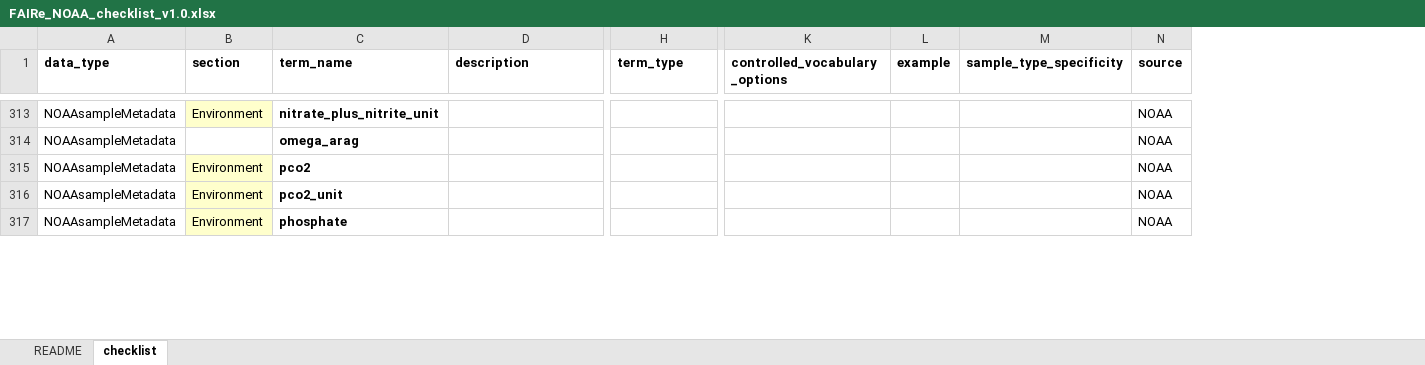
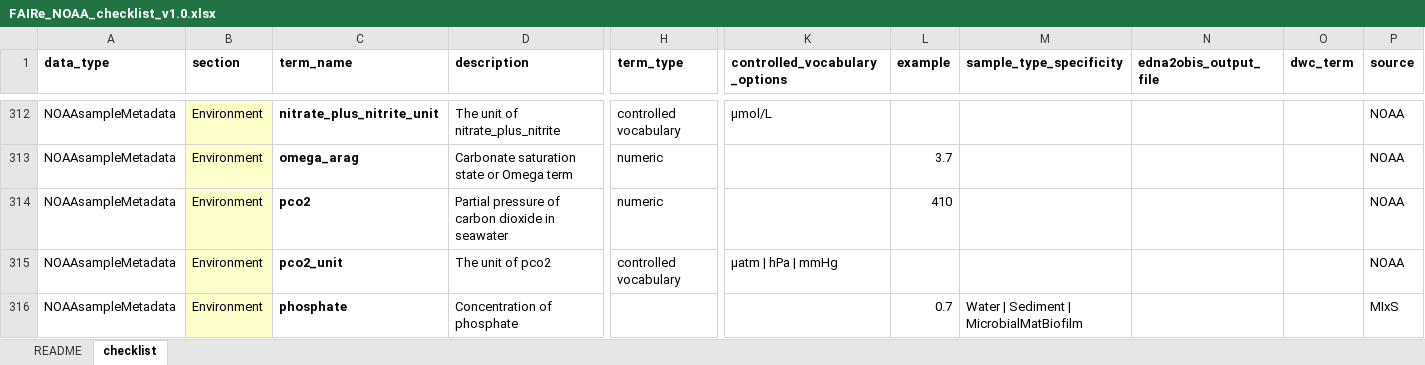
Before and after one commit to aomlomics/FAIReSheets, an Excel workbook: input/FAIRe_NOAA_checklist_v1.0.xlsx, sheet checklist, drawn as a sheet; only a part is shown, gaps mark what is left out; values as stored, in another font and other column widths than the file's, no borders; addresses are those after the commit; the diff covers the shown part only; the diff names each change by its address in the sheet, - before the commit and + after, or states it on an @@ line.

```diff
--- a/input/FAIRe_NOAA_checklist_v1.0.xlsx (sheet checklist)
+++ b/input/FAIRe_NOAA_checklist_v1.0.xlsx (sheet checklist)
+column N (edna2obis_output_file), empty
+column O (dwc_term), empty
-D312 (description): (empty)
+D312 (description): The unit of nitrate_plus_nitrite
-H312 (term_type): (empty)
+H312 (term_type): controlled vocabulary
-K312 (controlled_vocabulary_options): (empty)
+K312 (controlled_vocabulary_options): μmol/L
-B313 (section): (empty)
+B313 (section): Environment
-B313 fill: none
+B313 fill: #FFFFCC
-D313 (description): (empty)
+D313 (description): Carbonate saturation state or Omega term
-H313:H314 (term_type): (empty)
+H313:H314 (term_type): numeric
-L313 (example): (empty)
+L313 (example): 3.7
-D314 (description): (empty)
+D314 (description): Partial pressure of carbon dioxide in seawater
-L314 (example): (empty)
+L314 (example): 410
-D315 (description): (empty)
+D315 (description): The unit of pco2
-H315 (term_type): (empty)
+H315 (term_type): controlled vocabulary
-K315 (controlled_vocabulary_options): (empty)
+K315 (controlled_vocabulary_options): µatm | hPa | mmHg
-D316 (description): (empty)
+D316 (description): Concentration of phosphate
-L316 (example): (empty)
+L316 (example): 0.7
-M316 (sample_type_specificity): (empty)
+M316 (sample_type_specificity): Water | Sediment | MicrobialMatBiofilm
-P316 (source): NOAA
+P316 (source): MIxS
```
Also changed, not shown: 3 added rows, 5 removed rows, 231 edited cells and cell formats elsewhere in this sheet, 6 other files.
